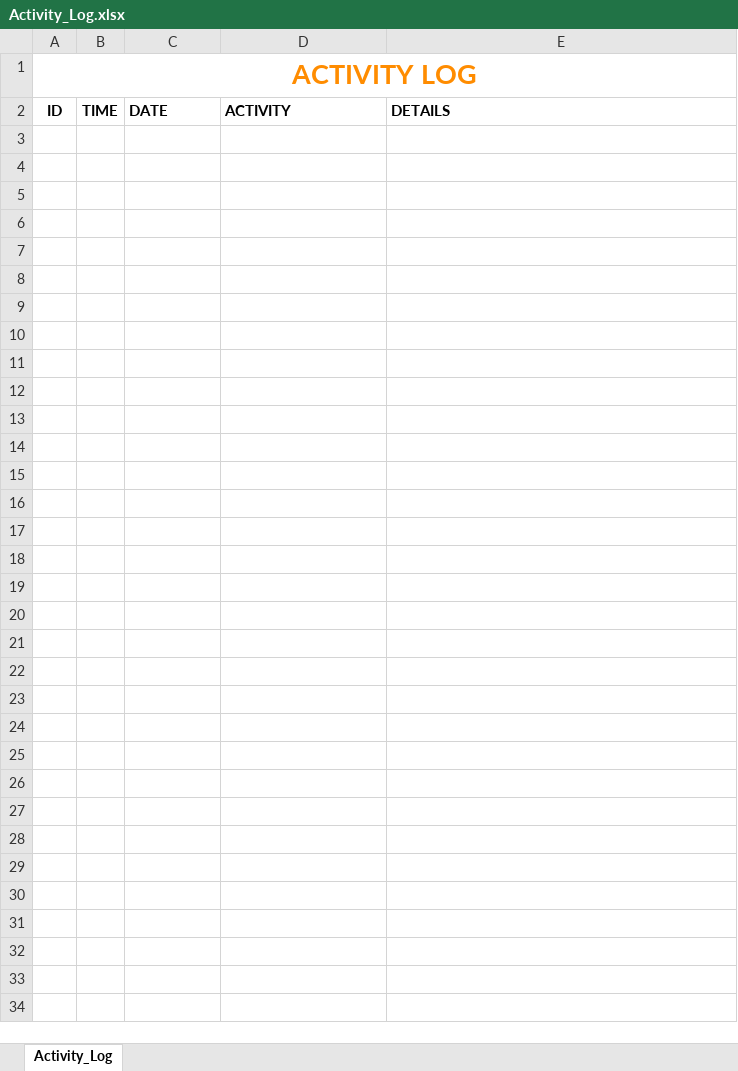
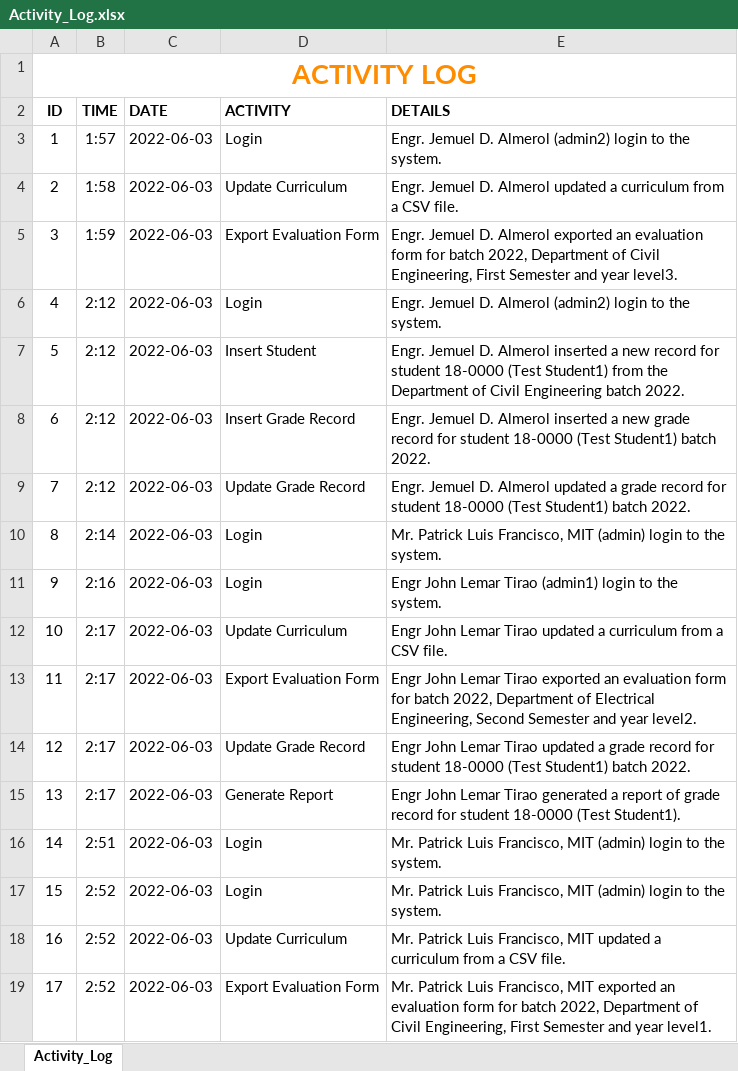
Before and after one commit to Xeniorita-A/Student-Subject-Evaluation, an Excel workbook: Activity Logs/Activity_Log.xlsx, sheet Activity_Log, drawn as a sheet; values as stored, in another font and other column widths than the file's, no borders; the diff names each change by its address in the sheet, - before the commit and + after, or states it on an @@ line.

```diff
--- a/Activity Logs/Activity_Log.xlsx (sheet Activity_Log)
+++ b/Activity Logs/Activity_Log.xlsx (sheet Activity_Log)
+row 3: 1 | 1:57 | 2022-06-03 | Login | Engr. Jemuel D. Almerol (admin2) login to the system.
+row 4: 2 | 1:58 | 2022-06-03 | Update Curriculum | Engr. Jemuel D. Almerol updated a curriculum from a CSV file.
+row 5: 3 | 1:59 | 2022-06-03 | Export Evaluation Form | Engr. Jemuel D. Almerol exported an evaluation form for batch 2022, Department of Civil Engineering, First Semester and year level3.
+row 6: 4 | 2:12 | 2022-06-03 | Login | Engr. Jemuel D. Almerol (admin2) login to the system.
+row 7: 5 | 2:12 | 2022-06-03 | Insert Student | Engr. Jemuel D. Almerol inserted a new record for student 18-0000 (Test Student1) from the Department of Civil Engineering batch 2022.
+row 8: 6 | 2:12 | 2022-06-03 | Insert Grade Record | Engr. Jemuel D. Almerol inserted a new grade record for student 18-0000 (Test Student1) batch 2022.
+row 9: 7 | 2:12 | 2022-06-03 | Update Grade Record | Engr. Jemuel D. Almerol updated a grade record for student 18-0000 (Test Student1) batch 2022.
+row 10: 8 | 2:14 | 2022-06-03 | Login | Mr. Patrick Luis Francisco, MIT (admin) login to the system.
+row 11: 9 | 2:16 | 2022-06-03 | Login | Engr John Lemar Tirao (admin1) login to the system.
+row 12: 10 | 2:17 | 2022-06-03 | Update Curriculum | Engr John Lemar Tirao updated a curriculum from a CSV file.
+row 13: 11 | 2:17 | 2022-06-03 | Export Evaluation Form | Engr John Lemar Tirao exported an evaluation form for batch 2022, Department of Electrical Engineering, Second Semester and year level2.
+row 14: 12 | 2:17 | 2022-06-03 | Update Grade Record | Engr John Lemar Tirao updated a grade record for student 18-0000 (Test Student1) batch 2022.
+row 15: 13 | 2:17 | 2022-06-03 | Generate Report | Engr John Lemar Tirao generated a report of grade record for student 18-0000 (Test Student1).
+row 16: 14 | 2:51 | 2022-06-03 | Login | Mr. Patrick Luis Francisco, MIT (admin) login to the system.
+row 17: 15 | 2:52 | 2022-06-03 | Login | Mr. Patrick Luis Francisco, MIT (admin) login to the system.
+row 18: 16 | 2:52 | 2022-06-03 | Update Curriculum | Mr. Patrick Luis Francisco, MIT updated a curriculum from a CSV file.
+row 19: 17 | 2:52 | 2022-06-03 | Export Evaluation Form | Mr. Patrick Luis Francisco, MIT exported an evaluation form for batch 2022, Department of Civil Engineering, First Semester and year level1.
```
Also changed, not shown: Evaluation Forms/EvaluationForm.xlsx, 8 other files.
